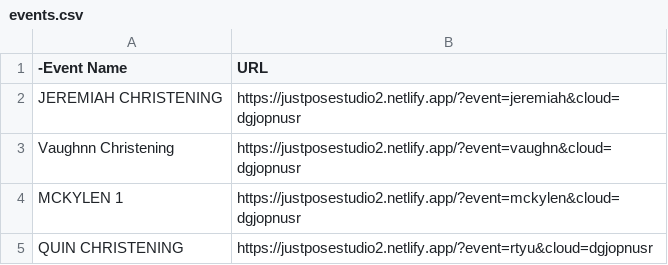
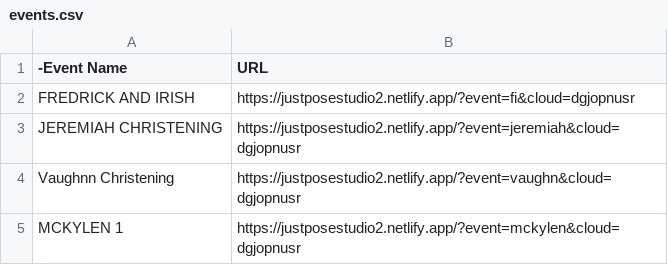
Before and after one commit to sirnichemotivation-rgb/events-landingpage, a CSV file: events.csv, drawn as a sheet; only a part is shown; the shorter side is filled out with more unchanged rows.

Commit message:
Update events.csv

```diff
--- a/events.csv
+++ b/events.csv
@@ -1,2 +1,3 @@
 -Event Name,URL
+FREDRICK AND IRISH, https://justposestudio2.netlify.app/?event=fi&cloud=dgjopnusr
 JEREMIAH CHRISTENING, https://justposestudio2.netlify.app/?event=jeremiah&cloud=dgjopnusr
```
